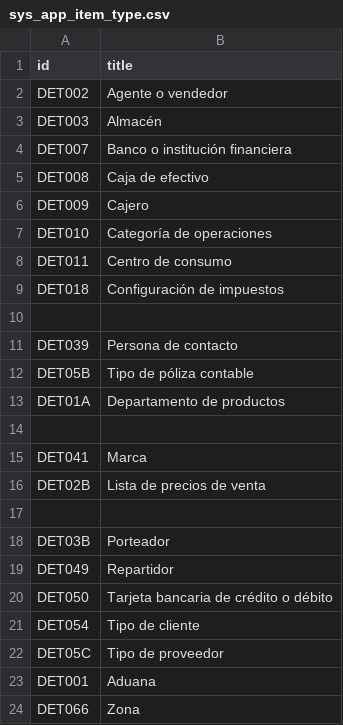
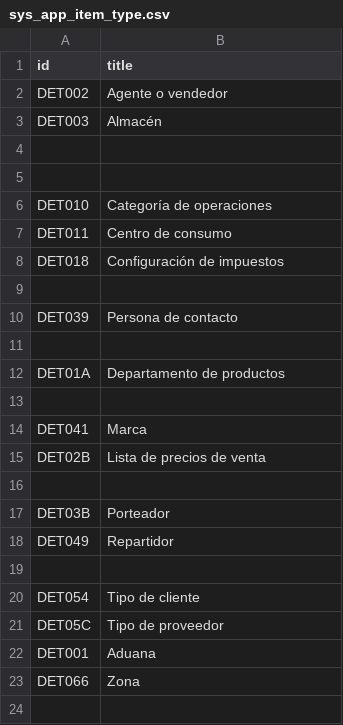
Before and after one commit to Induxsoft/catbas, a CSV file: src/catbas/_install/app_info/sys_app_item_type.csv, drawn as a sheet.

```diff
--- a/src/catbas/_install/app_info/sys_app_item_type.csv
+++ b/src/catbas/_install/app_info/sys_app_item_type.csv
@@ -3,5 +3,4 @@
 "DET003","Almacén"
-"DET007","Banco o institución financiera"
-"DET008","Caja de efectivo"
-"DET009","Cajero"
+
+
 "DET010","Categoría de operaciones"
@@ -11,3 +10,3 @@
 "DET039","Persona de contacto"
-"DET05B","Tipo de póliza contable"
+
 "DET01A","Departamento de productos"
@@ -19,3 +18,3 @@
 "DET049","Repartidor"
-"DET050","Tarjeta bancaria de crédito o débito"
+
 "DET054","Tipo de cliente"
```
Also changed, not shown: src/catbas/_install/app_info/sys_app_catalog.csv, src/catbas/_install/app_info/sys_app_item_action.csv, 30 other files.
